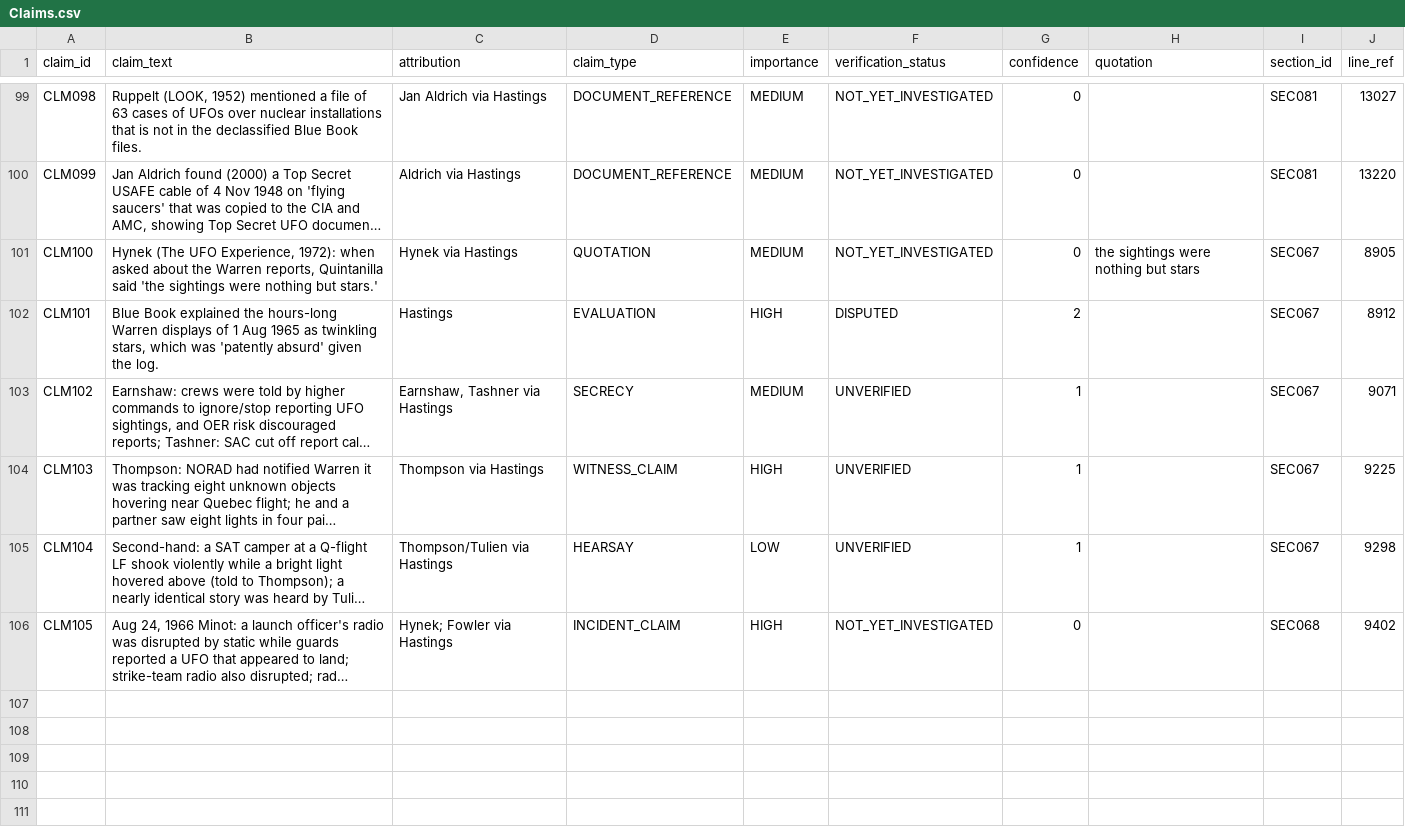
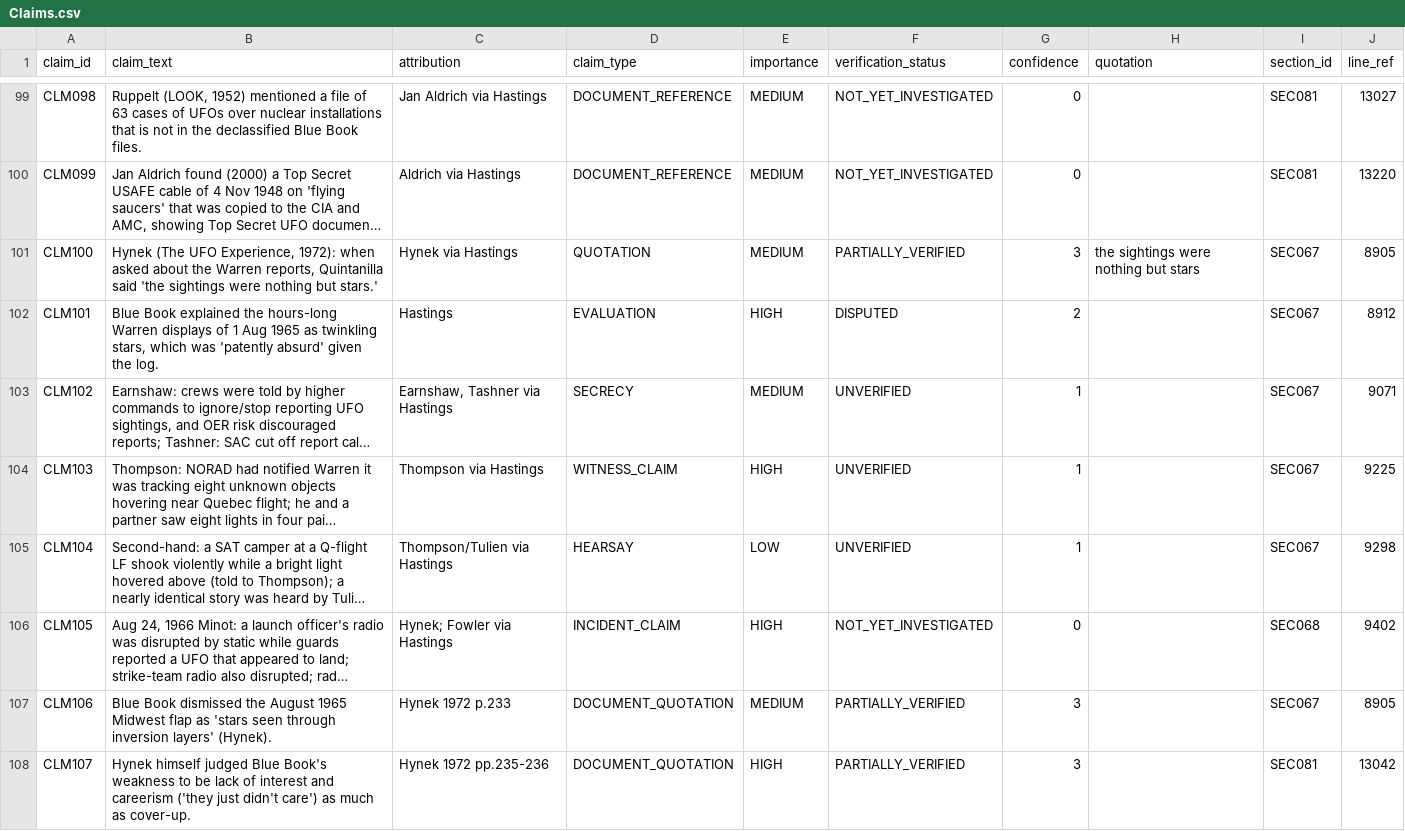
Before and after one commit to l0ophole/book-research, a CSV file: research/database/csv/Claims.csv, drawn as a sheet; only a part is shown, gaps mark what is left out; long unchanged cells end in …; the diff names each change by its address in the sheet, - before the commit and + after, or states it on an @@ line.

```diff
--- a/research/database/csv/Claims.csv
+++ b/research/database/csv/Claims.csv
-F101 (verification_status): NOT_YET_INVESTIGATED
+F101 (verification_status): PARTIALLY_VERIFIED
-G101 (confidence): 0
+G101 (confidence): 3
+row 107: CLM106 | Blue Book dismissed the August 1965 Midwest flap as 'stars seen through inversion layers' (Hynek). | Hynek 1972 p.233 | DOCUMENT_QUOTATION | MEDIUM | PARTIALLY_VERIFIED | 3 |  | SEC067 | 8905
+row 108: CLM107 | Hynek himself judged Blue Book's weakness to be lack of interest and careerism ('they just didn't care') as much as cover-up. | Hynek 1972 pp.235-236 | DOCUMENT_QUOTATION | HIGH | PARTIALLY_VERIFIED | 3 |  | SEC081 | 13042
```
Also changed, not shown: research/database/csv/Competing_Explanations.csv, research/database/csv/Evidence_Records.csv, 36 other files.
